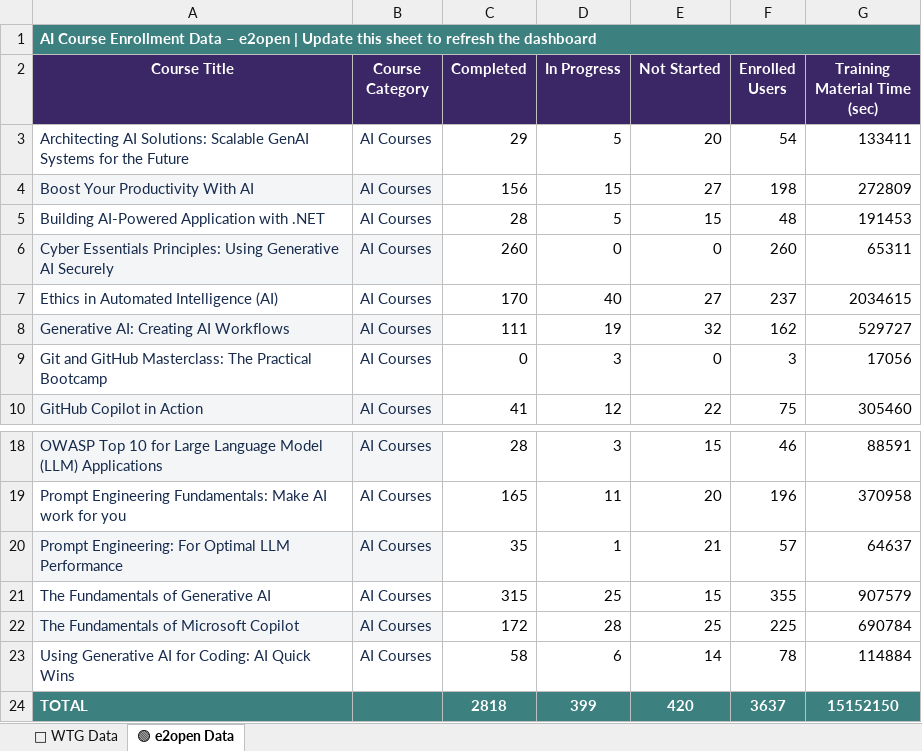
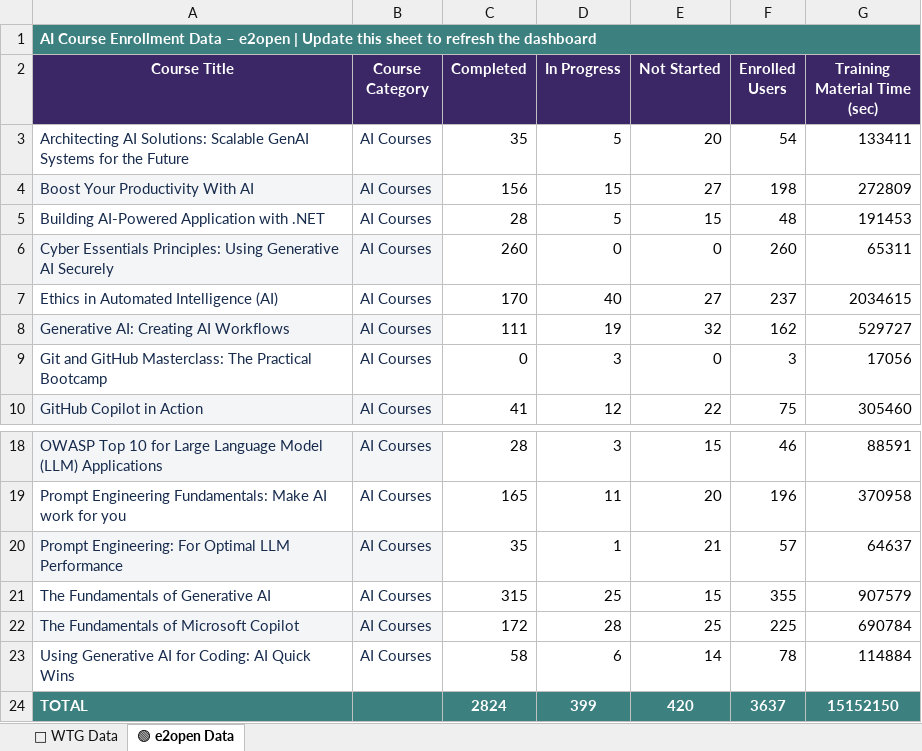
Before and after one commit to e2ulmsadmin/e2u_ai_Course_dashboard, an Excel workbook: AI_Course_Dashboard_Data.xlsx, sheet 🟢 e2open Data, drawn as a sheet; only a part is shown, gaps mark what is left out; values as stored, in another font and other column widths than the file's, no borders; conditional formats not drawn; the diff names each change by its address in the sheet, - before the commit and + after, or states it on an @@ line.

Commit message:
Add files via upload

```diff
--- a/AI_Course_Dashboard_Data.xlsx (sheet 🟢 e2open Data)
+++ b/AI_Course_Dashboard_Data.xlsx (sheet 🟢 e2open Data)
-C3 (Completed): 29
+C3 (Completed): 35
-C24 (Completed): 2818
+C24 (Completed): 2824
```
